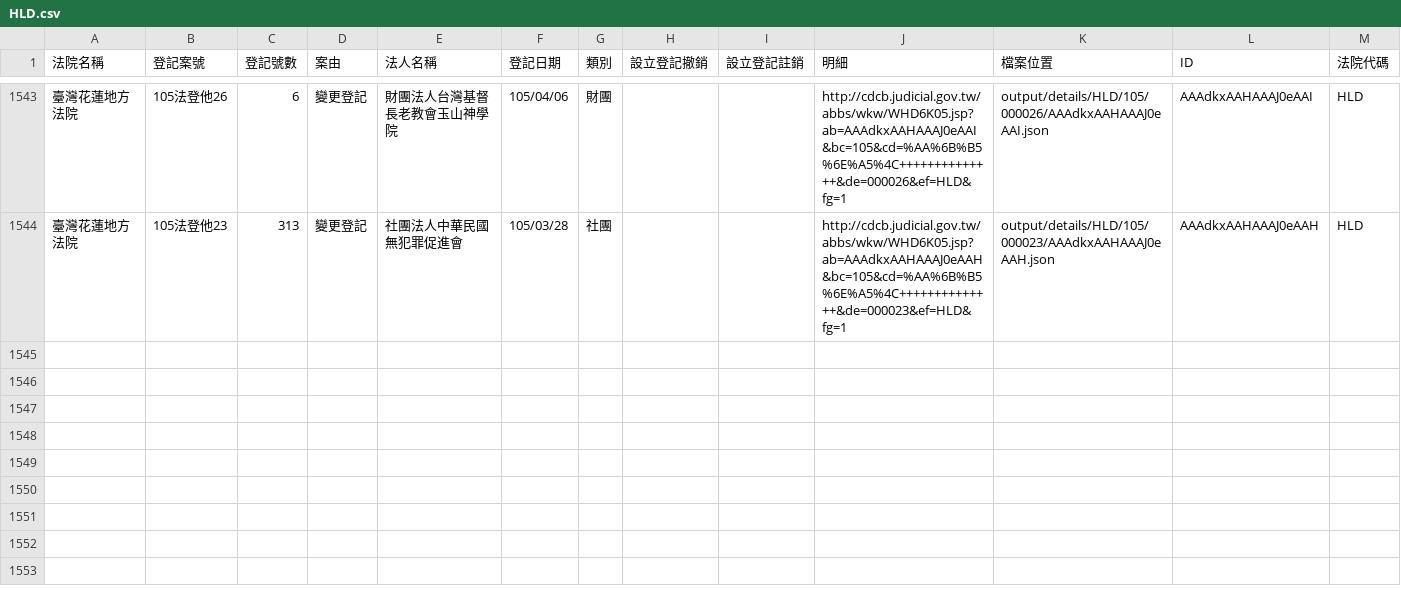
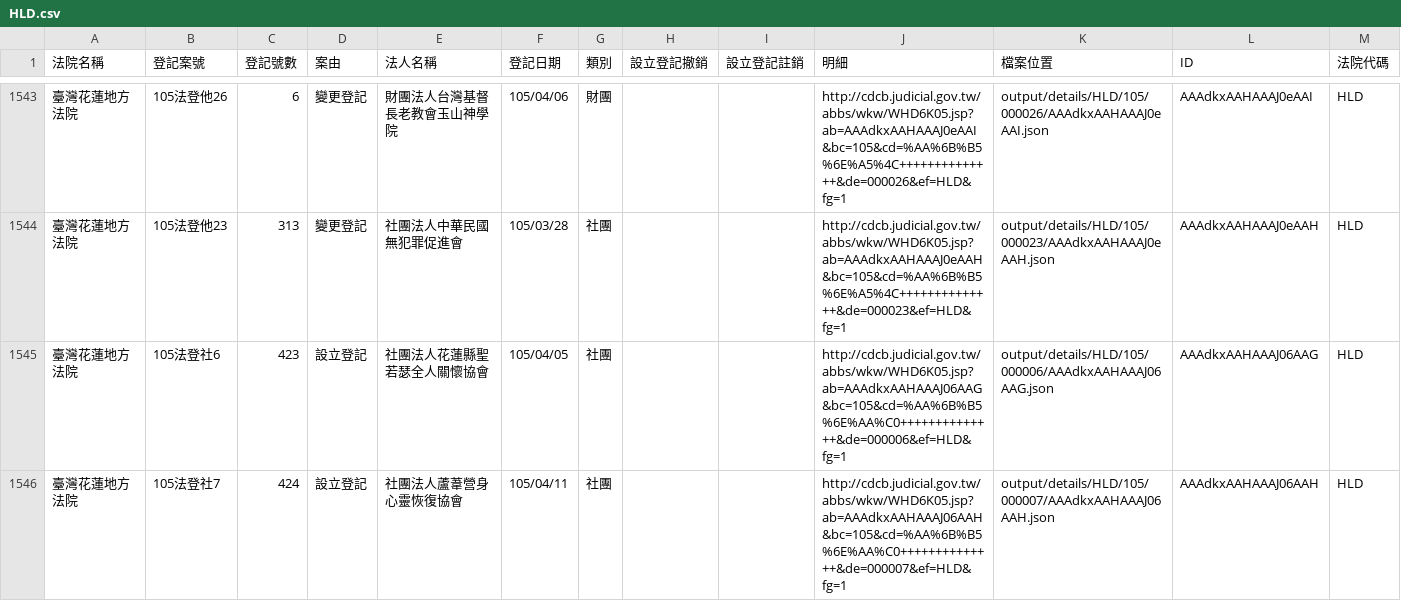
Before and after one commit to taichunmin/foundationtw, a CSV file: output/lists/HLD.csv, drawn as a sheet; only a part is shown, gaps mark what is left out.

```diff
--- a/output/lists/HLD.csv
+++ b/output/lists/HLD.csv
@@ -1544 +1544,3 @@
 臺灣花蓮地方法院,105法登他23,313,變更登記,社團法人中華民國無犯罪促進會,105/03/28,社團,,,http://cdcb.judicial.gov.tw/abbs/wkw/WHD6K05.jsp?ab=AAAdkxAAHAAAJ0eAAH&bc=105&cd=%AA%6B%B5%6E%A5%4C++++++++++++++&de=000023&ef=HLD&fg=1,output/details/HLD/105/000023/AAAdkxAAHAAAJ0eAAH.json,AAAdkxAAHAAAJ0eAAH,HLD
+臺灣花蓮地方法院,105法登社6,423,設立登記,社團法人花蓮縣聖若瑟全人關懷協會,105/04/05,社團,,,http://cdcb.judicial.gov.tw/abbs/wkw/WHD6K05.jsp?ab=AAAdkxAAHAAAJ06AAG&bc=105&cd=%AA%6B%B5%6E%AA%C0++++++++++++++&de=000006&ef=HLD&fg=1,output/details/HLD/105/000006/AAAdkxAAHAAAJ06AAG.json,AAAdkxAAHAAAJ06AAG,HLD
+臺灣花蓮地方法院,105法登社7,424,設立登記,社團法人蘆葦營身心靈恢復協會,105/04/11,社團,,,http://cdcb.judicial.gov.tw/abbs/wkw/WHD6K05.jsp?ab=AAAdkxAAHAAAJ06AAH&bc=105&cd=%AA%6B%B5%6E%AA%C0++++++++++++++&de=000007&ef=HLD&fg=1,output/details/HLD/105/000007/AAAdkxAAHAAAJ06AAH.json,AAAdkxAAHAAAJ06AAH,HLD
```
Also changed, not shown: output/lists/ILD.csv, output/lists/KMD.csv, 45 other files.
